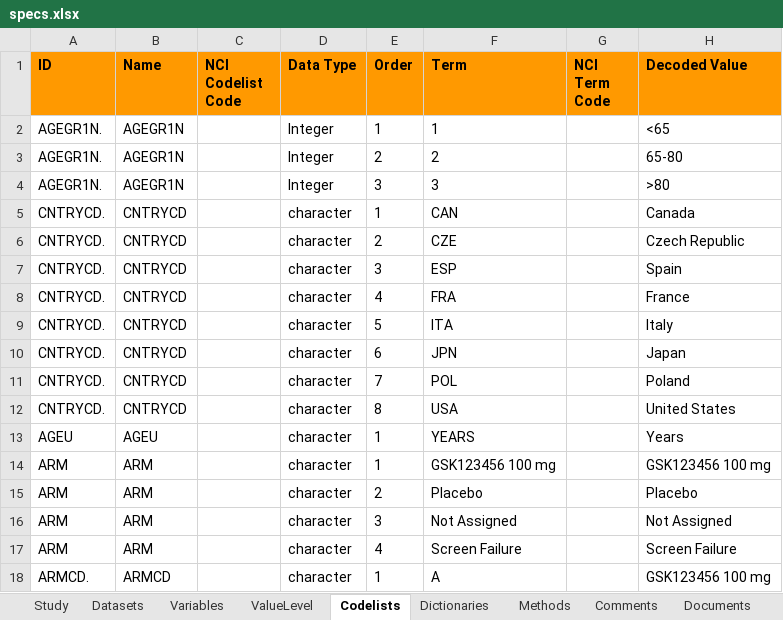
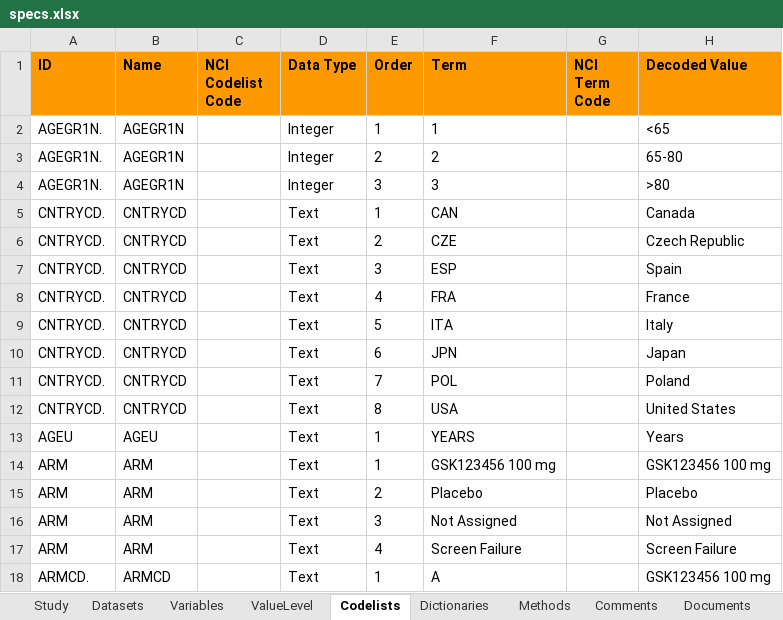
Before and after one commit to pharmaverse/r-pharma2022, an Excel workbook: specs/specs.xlsx, sheet Codelists, drawn as a sheet; only a part is shown; values as stored, in another font and other column widths than the file's, no borders; the diff covers the shown part only; the diff names each change by its address in the sheet, - before the commit and + after, or states it on an @@ line.

```diff
--- a/specs/specs.xlsx (sheet Codelists)
+++ b/specs/specs.xlsx (sheet Codelists)
-D5:D18 (Data Type): character
+D5:D18 (Data Type): Text
```
Also changed, not shown: 44 edited cells elsewhere in this sheet, sheet Variables.
